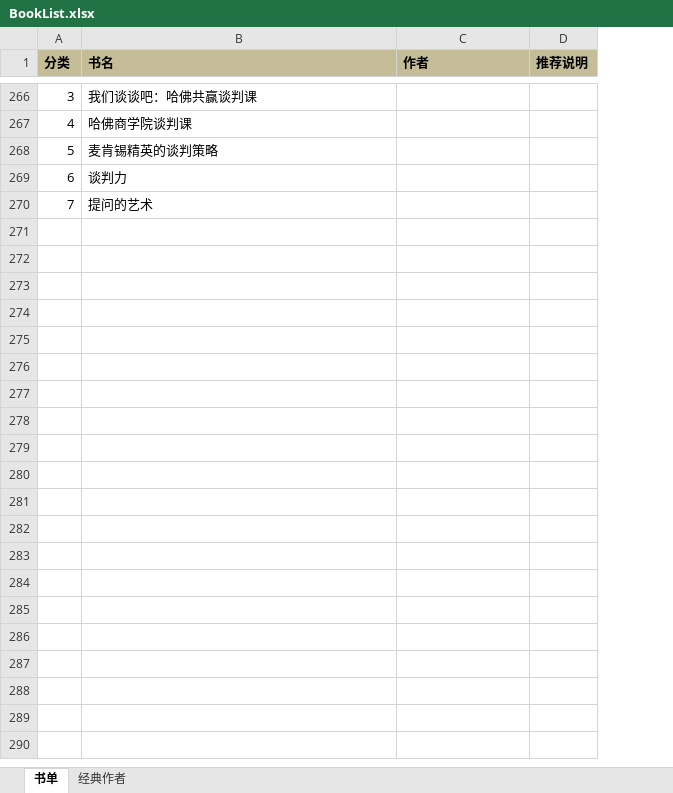
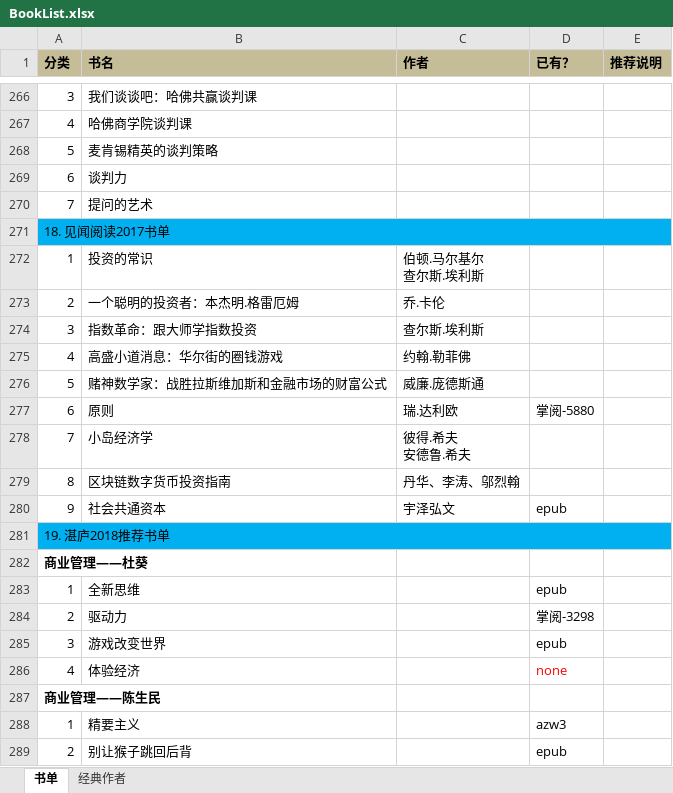
Before and after one commit to jacksoncode/jacksoncode.github.io, an Excel workbook: doc/BookList.xlsx, sheet 书单, drawn as a sheet; only a part is shown, gaps mark what is left out; values as stored, in another font and other column widths than the file's, no borders; ↵ is a line break in a cell; the diff covers the shown part only; the diff names each change by its address in the sheet, - before the commit and + after, or states it on an @@ line.

```diff
--- a/doc/BookList.xlsx (sheet 书单)
+++ b/doc/BookList.xlsx (sheet 书单)
+column D (已有？), empty
+row 271: 18. 见闻阅读2017书单
+row 272: 1 | 投资的常识 | 伯顿.马尔基尔 ↵ 查尔斯.埃利斯
+row 273: 2 | 一个聪明的投资者：本杰明.格雷厄姆 | 乔.卡伦
+row 274: 3 | 指数革命：跟大师学指数投资 | 查尔斯.埃利斯
+row 275: 4 | 高盛小道消息：华尔街的圈钱游戏 | 约翰.勒菲佛
+row 276: 5 | 赌神数学家：战胜拉斯维加斯和金融市场的财富公式 | 威廉.庞德斯通
+row 277: 6 | 原则 | 瑞.达利欧 | 掌阅-5880
+row 278: 7 | 小岛经济学 | 彼得.希夫 ↵ 安德鲁.希夫
+row 279: 8 | 区块链数字货币投资指南 | 丹华、李涛、邬烈翰
+row 280: 9 | 社会共通资本 | 宇泽弘文 | epub
+row 281: 19. 湛庐2018推荐书单
+row 282: 商业管理——杜葵
+row 283: 1 | 全新思维 |  | epub
+row 284: 2 | 驱动力 |  | 掌阅-3298
+row 285: 3 | 游戏改变世界 |  | epub
+row 286: 4 | 体验经济 |  | none
+row 287: 商业管理——陈生民
+row 288: 1 | 精要主义 |  | azw3
+row 289: 2 | 别让猴子跳回后背 |  | epub
```
Also changed, not shown: 52 added rows elsewhere in this sheet, 1 other file.
